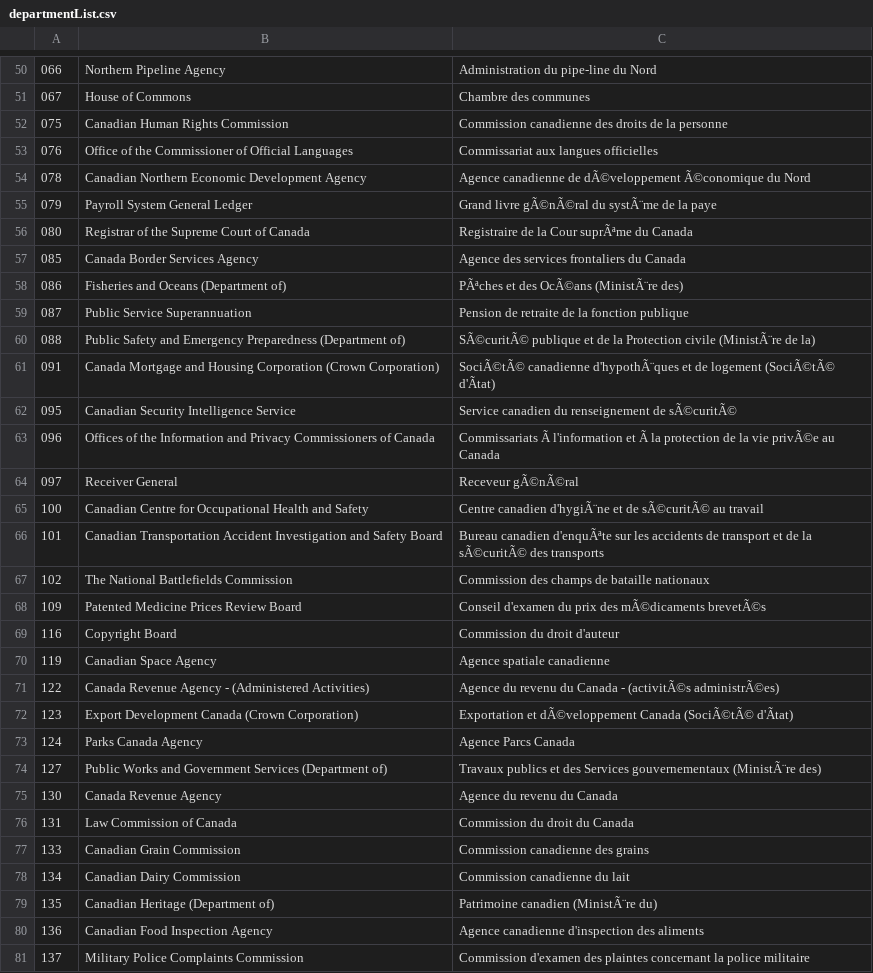
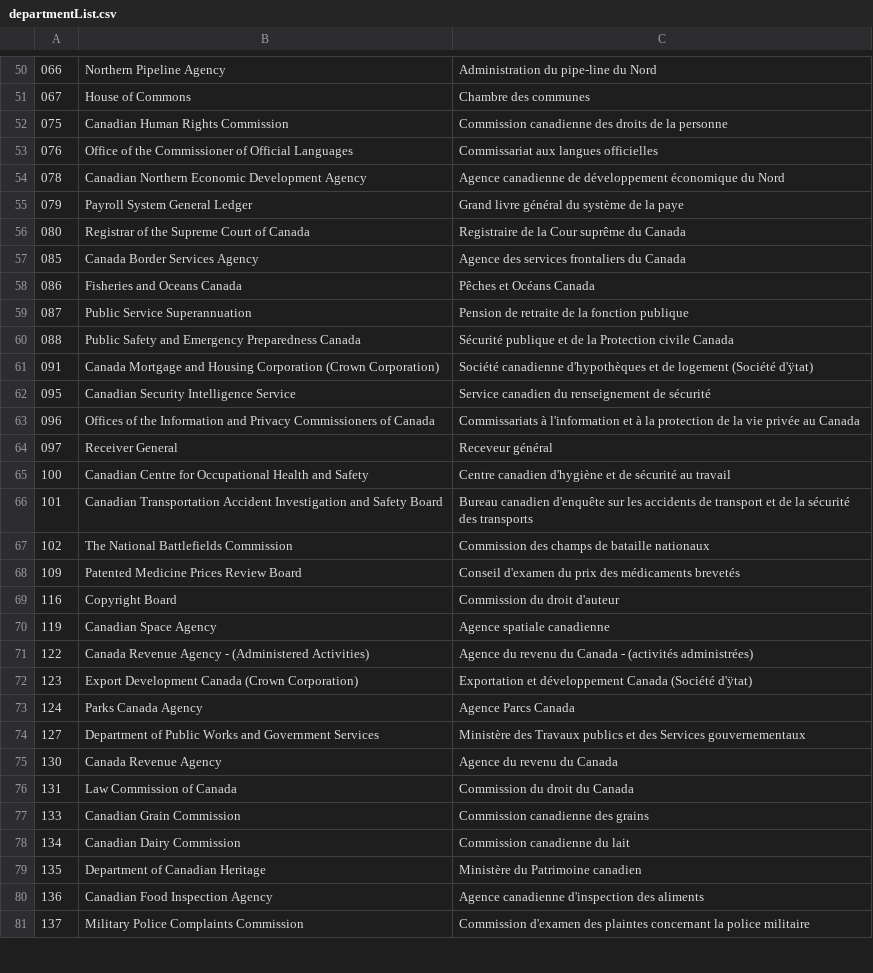
Before and after one commit to ssc-spc-ccoe-cei/azure-guardrails-solution-accelerator, a CSV file: setup/departmentList.csv, drawn as a sheet; only a part is shown, gaps mark what is left out; the diff covers the shown part only; the diff names each change by its address in the sheet, - before the commit and + after, or states it on an @@ line.

Commit message:
[Enhancement] Updated the file and access path the department list (#147)
* updated department list

* update department list and delink the source

* test deploy

* testing

* testing

* fix the department numbers with preceding zeros

* testing

* Testing

* Testing

* Testing

* updated the URL with latest release version path

```diff
--- a/setup/departmentList.csv
+++ b/setup/departmentList.csv
-C54: …canadienne de dÃ©veloppement Ã©conomique du Nord
+C54: …canadienne de développement économique du Nord
-C55: Grand livre gÃ©nÃ©ral du systÃ¨me de la paye
+C55: Grand livre général du système de la paye
-C56: Registraire de la Cour suprÃªme du Canada
+C56: Registraire de la Cour suprême du Canada
-B58: Fisheries and Oceans (Department of)
+B58: Fisheries and Oceans Canada
-C58: PÃªches et des OcÃ©ans (MinistÃ¨re des)
+C58: Pêches et Océans Canada
-B60: …Emergency Preparedness (Department of)
+B60: …Emergency Preparedness Canada
-C60: SÃ©curitÃ© publique et de la Protection civile (MinistÃ¨re de la)
+C60: Sécurité publique et de la Protection civile Canada
-C61: SociÃ©tÃ© canadienne d'hypothÃ¨ques et de logement (SociÃ©tÃ© d'Ãtat)
+C61: Société canadienne d'hypothèques et de logement (Société d'ÿtat)
-C62: …renseignement de sÃ©curitÃ©
+C62: …renseignement de sécurité
-C63: Commissariats Ã l'information et Ã la protection de la vie privÃ©e au Canada
+C63: Commissariats à l'information et à la protection de la vie privée au Canada
-C64: Receveur gÃ©nÃ©ral
+C64: Receveur général
-C65: Centre canadien d'hygiÃ¨ne et de sÃ©curitÃ© au travail
+C65: Centre canadien d'hygiène et de sécurité au travail
-C66: Bureau canadien d'enquÃªte sur les accidents de transport et de la sÃ©curitÃ© des transports
+C66: Bureau canadien d'enquête sur les accidents de transport et de la sécurité des transports
-C68: …prix des mÃ©dicaments brevetÃ©s
+C68: …prix des médicaments brevetés
-C71: …Canada - (activitÃ©s administrÃ©es)
+C71: …Canada - (activités administrées)
-C72: Exportation et dÃ©veloppement Canada (SociÃ©tÃ© d'Ãtat)
+C72: Exportation et développement Canada (Société d'ÿtat)
-B74: Public Works and Government Services (Department of)
+B74: Department of Public Works and Government Services
-C74: Travaux publics et des Services gouvernementaux (MinistÃ¨re des)
+C74: Ministère des Travaux publics et des Services gouvernementaux
-B79: Canadian Heritage (Department of)
+B79: Department of Canadian Heritage
-C79: Patrimoine canadien (MinistÃ¨re du)
+C79: Ministère du Patrimoine canadien
```
Also changed, not shown: 77 edited cells elsewhere in this file, 2 other files.
